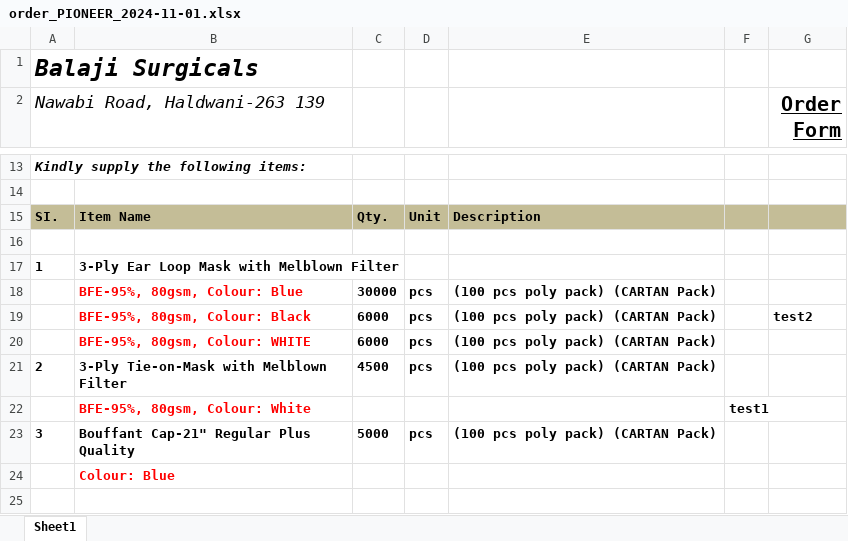
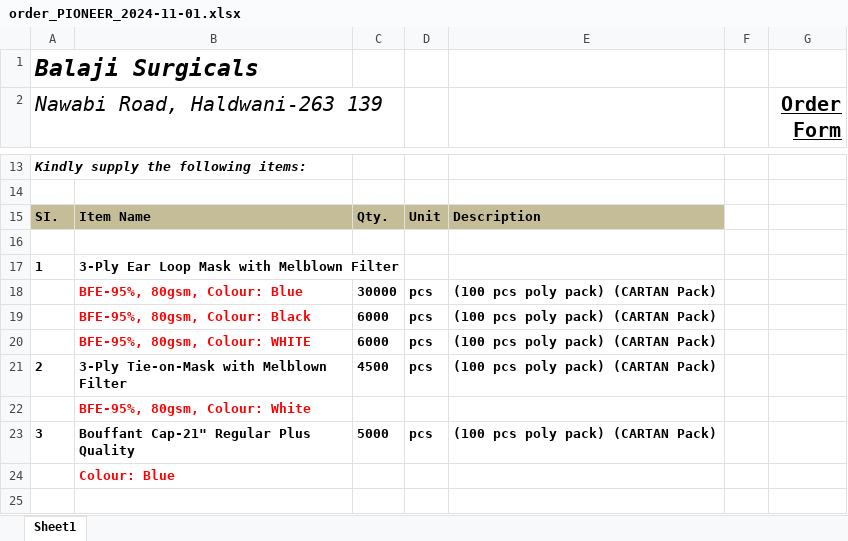
Before and after one commit to RDXRUD/BS-order-manager, an Excel workbook: data files/Modified Files/2024-11-01/order_PIONEER_2024-11-01.xlsx, sheet Sheet1, drawn as a sheet; only a part is shown, gaps mark what is left out; values as stored, in another font and other column widths than the file's, no borders; the diff names each change by its address in the sheet, - before the commit and + after, or states it on an @@ line.

Commit message:
modified template

```diff
--- a/data files/Modified Files/2024-11-01/order_PIONEER_2024-11-01.xlsx (sheet Sheet1)
+++ b/data files/Modified Files/2024-11-01/order_PIONEER_2024-11-01.xlsx (sheet Sheet1)
@@ A2 text size: larger @@
-F15:G15 fill: #C4BD97
+F15:G15 fill: none
-G19 (Order Form): test2
+G19 (Order Form): (empty)
-F22: test1
+F22: (empty)
```
Also changed, not shown: header_template.xlsx, 5 other files.
